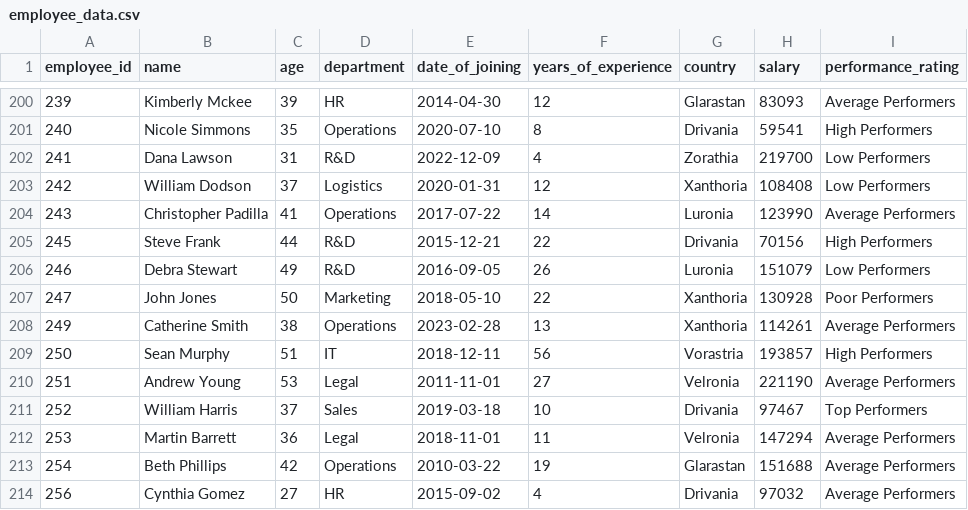
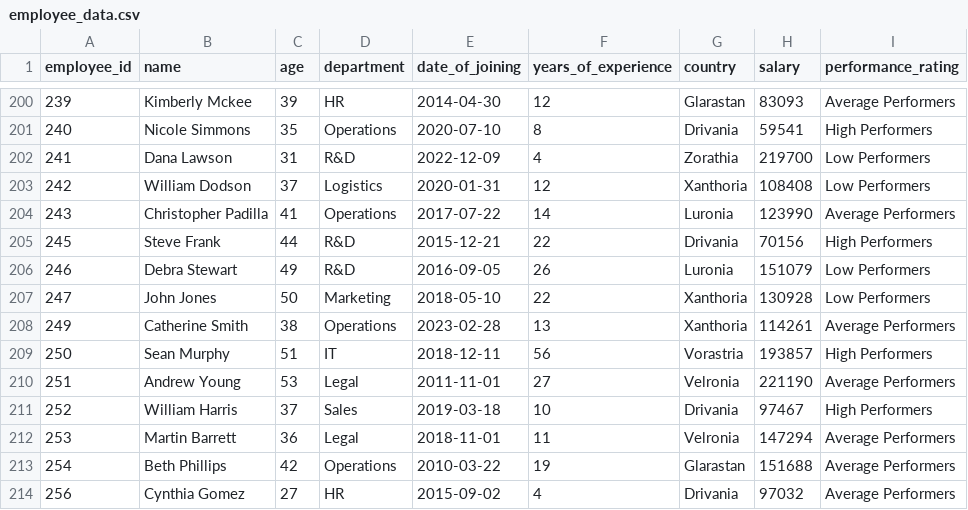
Before and after one commit to joshhager603/airflowOrchestration, a CSV file: outputs/employee_data.csv, drawn as a sheet; only a part is shown, gaps mark what is left out; the diff covers the shown part only.

```diff
--- a/outputs/employee_data.csv
+++ b/outputs/employee_data.csv
@@ -206,3 +206,3 @@ employee_id,name,age,department,date_of_joining,years_of_experience,country,sala
 246,Debra Stewart,49,R&D,2016-09-05,26,Luronia,151079,Low Performers
-247,John Jones,50,Marketing,2018-05-10,22,Xanthoria,130928,Poor Performers
+247,John Jones,50,Marketing,2018-05-10,22,Xanthoria,130928,Low Performers
 249,Catherine Smith,38,Operations,2023-02-28,13,Xanthoria,114261,Average Performers
@@ -210,3 +210,3 @@ employee_id,name,age,department,date_of_joining,years_of_experience,country,sala
 251,Andrew Young,53,Legal,2011-11-01,27,Velronia,221190,Average Performers
-252,William Harris,37,Sales,2019-03-18,10,Drivania,97467,Top Performers
+252,William Harris,37,Sales,2019-03-18,10,Drivania,97467,High Performers
 253,Martin Barrett,36,Legal,2018-11-01,11,Velronia,147294,Average Performers
```
Also changed, not shown: 26 edited cells elsewhere in this file, 1 other file.
